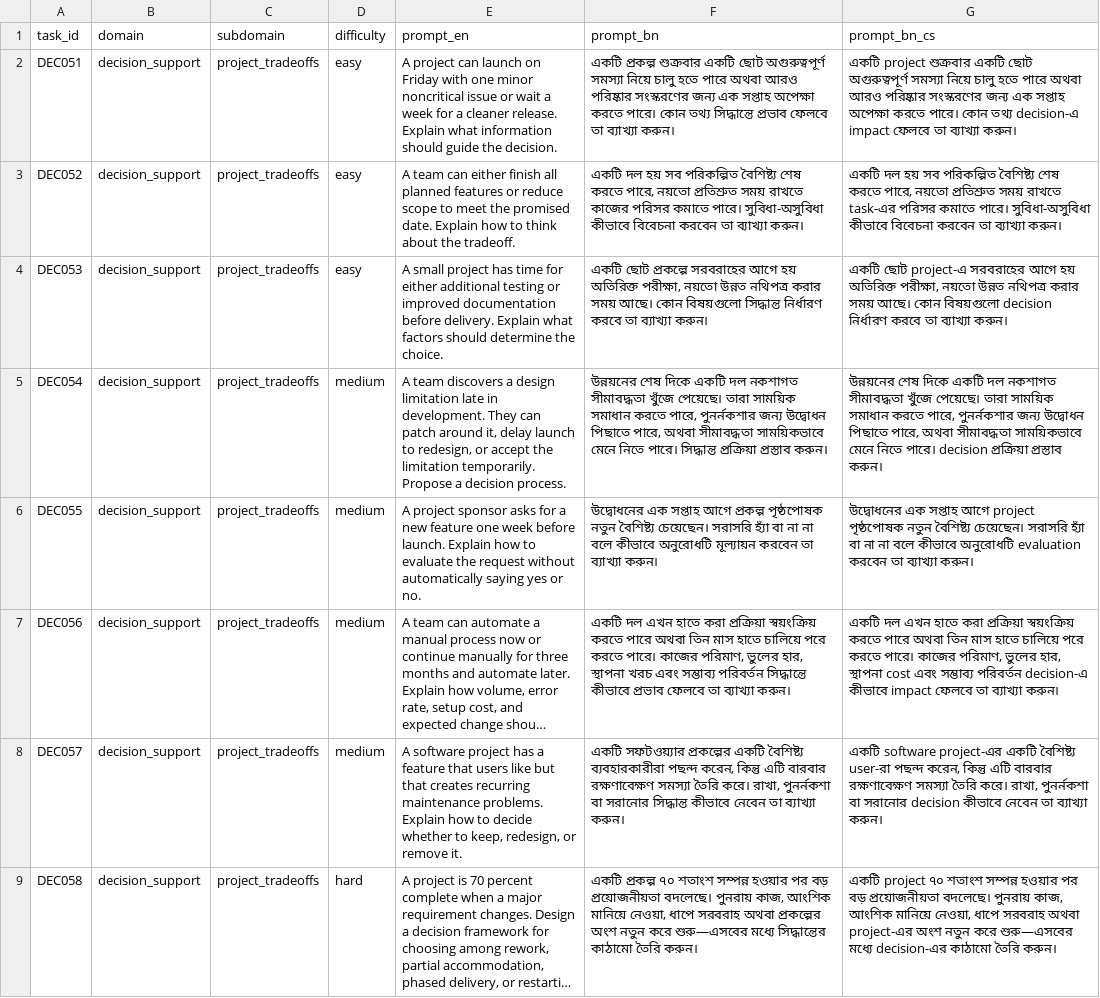
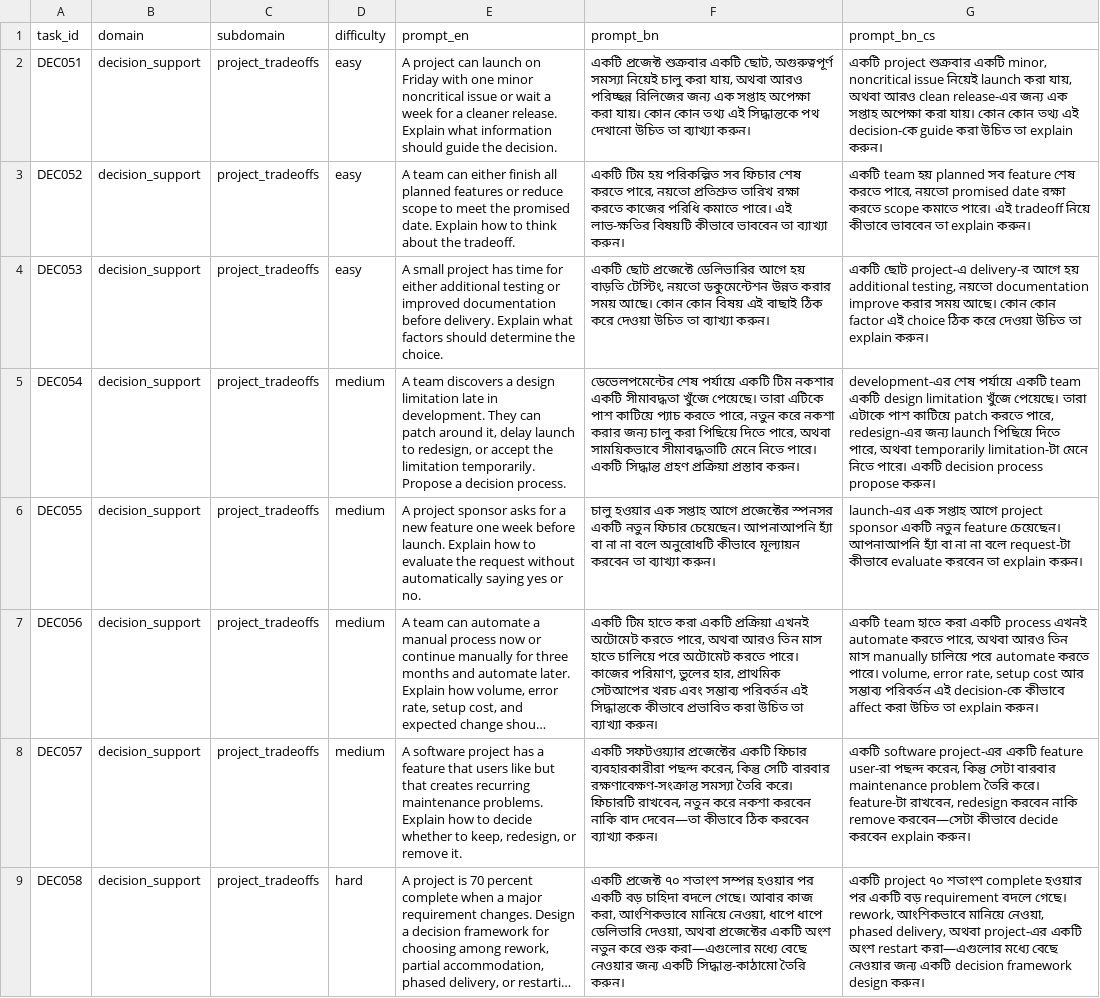
Before and after one commit to HeyAvijitRoy/multilingual-trustworthiness-study, a CSV file: data/prompts/decision_support_051_100.csv, drawn as a sheet; only a part is shown; long unchanged cells end in …; the diff covers the shown part only; the diff names each change by its address in the sheet, - before the commit and + after, or states it on an @@ line.

```diff
--- a/data/prompts/decision_support_051_100.csv
+++ b/data/prompts/decision_support_051_100.csv
-F2 (prompt_bn): একটি প্রকল্প শুক্রবার একটি ছোট অগুরুত্বপূর্ণ সমস্যা নিয়ে চালু হতে পারে অথবা আরও পরিষ্কার সংস্করণের জন্য এক সপ্তাহ অপেক্ষা করতে পারে। কোন তথ্য সিদ্ধান্তে প্রভাব ফেলবে তা ব্যাখ্যা…
+F2 (prompt_bn): একটি প্রজেক্ট শুক্রবার একটি ছোট, অগুরুত্বপূর্ণ সমস্যা নিয়েই চালু করা যায়, অথবা আরও পরিচ্ছন্ন রিলিজের জন্য এক সপ্তাহ অপেক্ষা করা যায়। কোন কোন তথ্য এই সিদ্ধান্তকে পথ দেখানো উচিত তা ব্যাখ্যা…
-G2 (prompt_bn_cs): …শুক্রবার একটি ছোট অগুরুত্বপূর্ণ সমস্যা নিয়ে চালু হতে পারে অথবা আরও পরিষ্কার সংস্করণের জন্য এক সপ্তাহ অপেক্ষা করতে পারে। কোন তথ্য decision-এ impact ফেলবে তা ব্যাখ্যা করুন।
+G2 (prompt_bn_cs): …শুক্রবার একটি minor, noncritical issue নিয়েই launch করা যায়, অথবা আরও clean release-এর জন্য এক সপ্তাহ অপেক্ষা করা যায়। কোন কোন তথ্য এই decision-কে guide করা উচিত তা explain করুন।
-F3 (prompt_bn): একটি দল হয় সব পরিকল্পিত বৈশিষ্ট্য শেষ করতে পারে, নয়তো প্রতিশ্রুত সময় রাখতে কাজের পরিসর কমাতে পারে। সুবিধা-অসুবিধা কীভাবে বিবেচনা করবেন তা ব্যাখ্যা…
+F3 (prompt_bn): একটি টিম হয় পরিকল্পিত সব ফিচার শেষ করতে পারে, নয়তো প্রতিশ্রুত তারিখ রক্ষা করতে কাজের পরিধি কমাতে পারে। এই লাভ-ক্ষতির বিষয়টি কীভাবে ভাববেন তা ব্যাখ্যা…
-G3 (prompt_bn_cs): একটি দল হয় সব পরিকল্পিত বৈশিষ্ট্য শেষ করতে পারে, নয়তো প্রতিশ্রুত সময় রাখতে task-এর পরিসর কমাতে পারে। সুবিধা-অসুবিধা কীভাবে বিবেচনা করবেন তা ব্যাখ্যা করুন।
+G3 (prompt_bn_cs): একটি team হয় planned সব feature শেষ করতে পারে, নয়তো promised date রক্ষা করতে scope কমাতে পারে। এই tradeoff নিয়ে কীভাবে ভাববেন তা explain করুন।
-F4 (prompt_bn): একটি ছোট প্রকল্পে সরবরাহের আগে হয় অতিরিক্ত পরীক্ষা, নয়তো উন্নত নথিপত্র করার সময় আছে। কোন বিষয়গুলো সিদ্ধান্ত নির্ধারণ করবে তা ব্যাখ্যা…
+F4 (prompt_bn): একটি ছোট প্রজেক্টে ডেলিভারির আগে হয় বাড়তি টেস্টিং, নয়তো ডকুমেন্টেশন উন্নত করার সময় আছে। কোন কোন বিষয় এই বাছাই ঠিক করে দেওয়া উচিত তা ব্যাখ্যা…
-G4 (prompt_bn_cs): …ছোট project-এ সরবরাহের আগে হয় অতিরিক্ত পরীক্ষা, নয়তো উন্নত নথিপত্র করার সময় আছে। কোন বিষয়গুলো decision নির্ধারণ করবে তা ব্যাখ্যা করুন।
+G4 (prompt_bn_cs): …ছোট project-এ delivery-র আগে হয় additional testing, নয়তো documentation improve করার সময় আছে। কোন কোন factor এই choice ঠিক করে দেওয়া উচিত তা explain করুন।
-F5 (prompt_bn): উন্নয়নের শেষ দিকে একটি দল নকশাগত সীমাবদ্ধতা খুঁজে পেয়েছে। তারা সাময়িক সমাধান করতে পারে, পুনর্নকশার জন্য উদ্বোধন পিছাতে পারে, অথবা সীমাবদ্ধতা সাময়িকভাবে মেনে নিতে পারে। সিদ্ধান্ত প্রক্রিয়া প্রস্তাব…
+F5 (prompt_bn): ডেভেলপমেন্টের শেষ পর্যায়ে একটি টিম নকশার একটি সীমাবদ্ধতা খুঁজে পেয়েছে। তারা এটিকে পাশ কাটিয়ে প্যাচ করতে পারে, নতুন করে নকশা করার জন্য চালু করা পিছিয়ে দিতে পারে, অথবা সাময়িকভাবে সীমাবদ্ধতাটি মেনে নিতে পারে। একটি সিদ্ধান্ত গ্রহণ প্রক্রিয়া প্রস্তাব…
-G5 (prompt_bn_cs): উন্নয়নের শেষ দিকে একটি দল নকশাগত সীমাবদ্ধতা খুঁজে পেয়েছে। তারা সাময়িক সমাধান করতে পারে, পুনর্নকশার জন্য উদ্বোধন পিছাতে পারে, অথবা সীমাবদ্ধতা সাময়িকভাবে মেনে নিতে পারে। decision প্রক্রিয়া প্রস্তাব করুন।
+G5 (prompt_bn_cs): development-এর শেষ পর্যায়ে একটি team একটি design limitation খুঁজে পেয়েছে। তারা এটাকে পাশ কাটিয়ে patch করতে পারে, redesign-এর জন্য launch পিছিয়ে দিতে পারে, অথবা temporarily limitation-টা মেনে নিতে পারে। একটি decision process propose করুন।
-F6 (prompt_bn): উদ্বোধনের এক সপ্তাহ আগে প্রকল্প পৃষ্ঠপোষক নতুন বৈশিষ্ট্য চেয়েছেন। সরাসরি হ্যাঁ বা না না বলে কীভাবে অনুরোধটি মূল্যায়ন করবেন…
+F6 (prompt_bn): চালু হওয়ার এক সপ্তাহ আগে প্রজেক্টের স্পনসর একটি নতুন ফিচার চেয়েছেন। আপনাআপনি হ্যাঁ বা না না বলে অনুরোধটি কীভাবে মূল্যায়ন করবেন…
-G6 (prompt_bn_cs): উদ্বোধনের এক সপ্তাহ আগে project পৃষ্ঠপোষক নতুন বৈশিষ্ট্য চেয়েছেন। সরাসরি হ্যাঁ বা না না বলে কীভাবে অনুরোধটি evaluation করবেন তা ব্যাখ্যা করুন।
+G6 (prompt_bn_cs): launch-এর এক সপ্তাহ আগে project sponsor একটি নতুন feature চেয়েছেন। আপনাআপনি হ্যাঁ বা না না বলে request-টা কীভাবে evaluate করবেন তা explain করুন।
-F7 (prompt_bn): একটি দল এখন হাতে করা প্রক্রিয়া স্বয়ংক্রিয় করতে পারে অথবা তিন মাস হাতে চালিয়ে পরে করতে পারে। কাজের পরিমাণ, ভুলের হার, স্থাপনা খরচ এবং সম্ভাব্য পরিবর্তন সিদ্ধান্তে কীভাবে প্রভাব ফেলবে তা ব্যাখ্যা…
+F7 (prompt_bn): একটি টিম হাতে করা একটি প্রক্রিয়া এখনই অটোমেট করতে পারে, অথবা আরও তিন মাস হাতে চালিয়ে পরে অটোমেট করতে পারে। কাজের পরিমাণ, ভুলের হার, প্রাথমিক সেটআপের খরচ এবং সম্ভাব্য পরিবর্তন এই সিদ্ধান্তকে কীভাবে প্রভাবিত করা উচিত তা ব্যাখ্যা…
-G7 (prompt_bn_cs): একটি দল এখন হাতে করা প্রক্রিয়া স্বয়ংক্রিয় করতে পারে অথবা তিন মাস হাতে চালিয়ে পরে করতে পারে। কাজের পরিমাণ, ভুলের হার, স্থাপনা cost এবং সম্ভাব্য পরিবর্তন decision-এ কীভাবে impact ফেলবে তা ব্যাখ্যা করুন।
+G7 (prompt_bn_cs): একটি team হাতে করা একটি process এখনই automate করতে পারে, অথবা আরও তিন মাস manually চালিয়ে পরে automate করতে পারে। volume, error rate, setup cost আর সম্ভাব্য পরিবর্তন এই decision-কে কীভাবে affect করা উচিত তা explain করুন।
-F8 (prompt_bn): একটি সফটওয়্যার প্রকল্পের একটি বৈশিষ্ট্য ব্যবহারকারীরা পছন্দ করেন, কিন্তু এটি বারবার রক্ষণাবেক্ষণ সমস্যা তৈরি করে। রাখা, পুনর্নকশা বা সরানোর সিদ্ধান্ত কীভাবে নেবেন তা ব্যাখ্যা করুন।
+F8 (prompt_bn): একটি সফটওয়্যার প্রজেক্টের একটি ফিচার ব্যবহারকারীরা পছন্দ করেন, কিন্তু সেটি বারবার রক্ষণাবেক্ষণ-সংক্রান্ত সমস্যা তৈরি করে। ফিচারটি রাখবেন, নতুন করে নকশা করবেন নাকি বাদ দেবেন—তা কীভাবে ঠিক করবেন ব্যাখ্যা করুন।
-G8 (prompt_bn_cs): …project-এর একটি বৈশিষ্ট্য user-রা পছন্দ করেন, কিন্তু এটি বারবার রক্ষণাবেক্ষণ সমস্যা তৈরি করে। রাখা, পুনর্নকশা বা সরানোর decision কীভাবে নেবেন তা ব্যাখ্যা করুন।
+G8 (prompt_bn_cs): …project-এর একটি feature user-রা পছন্দ করেন, কিন্তু সেটা বারবার maintenance problem তৈরি করে। feature-টা রাখবেন, redesign করবেন নাকি remove করবেন—সেটা কীভাবে decide করবেন explain করুন।
-F9 (prompt_bn): একটি প্রকল্প ৭০ শতাংশ সম্পন্ন হওয়ার পর বড় প্রয়োজনীয়তা বদলেছে। পুনরায় কাজ, আংশিক মানিয়ে নেওয়া, ধাপে সরবরাহ অথবা প্রকল্পের অংশ নতুন করে শুরু—এসবের মধ্যে সিদ্ধান্তের কাঠামো তৈরি করুন।
+F9 (prompt_bn): একটি প্রজেক্ট ৭০ শতাংশ সম্পন্ন হওয়ার পর একটি বড় চাহিদা বদলে গেছে। আবার কাজ করা, আংশিকভাবে মানিয়ে নেওয়া, ধাপে ধাপে ডেলিভারি দেওয়া, অথবা প্রজেক্টের একটি অংশ নতুন করে শুরু করা—এগুলোর মধ্যে বেছে নেওয়ার জন্য একটি সিদ্ধান্ত-কাঠামো তৈরি করুন।
-G9 (prompt_bn_cs): …৭০ শতাংশ সম্পন্ন হওয়ার পর বড় প্রয়োজনীয়তা বদলেছে। পুনরায় কাজ, আংশিক মানিয়ে নেওয়া, ধাপে সরবরাহ অথবা project-এর অংশ নতুন করে শুরু—এসবের মধ্যে decision-এর কাঠামো তৈরি করুন।
+G9 (prompt_bn_cs): …৭০ শতাংশ complete হওয়ার পর একটি বড় requirement বদলে গেছে। rework, আংশিকভাবে মানিয়ে নেওয়া, phased delivery, অথবা project-এর একটি অংশ restart করা—এগুলোর মধ্যে বেছে নেওয়ার জন্য একটি decision framework design করুন।
```
Also changed, not shown: 84 edited cells elsewhere in this file, data/prompts/decision_support_001_050.csv, data/prompts/information_synthesis_001_050.csv, 31 other files.
